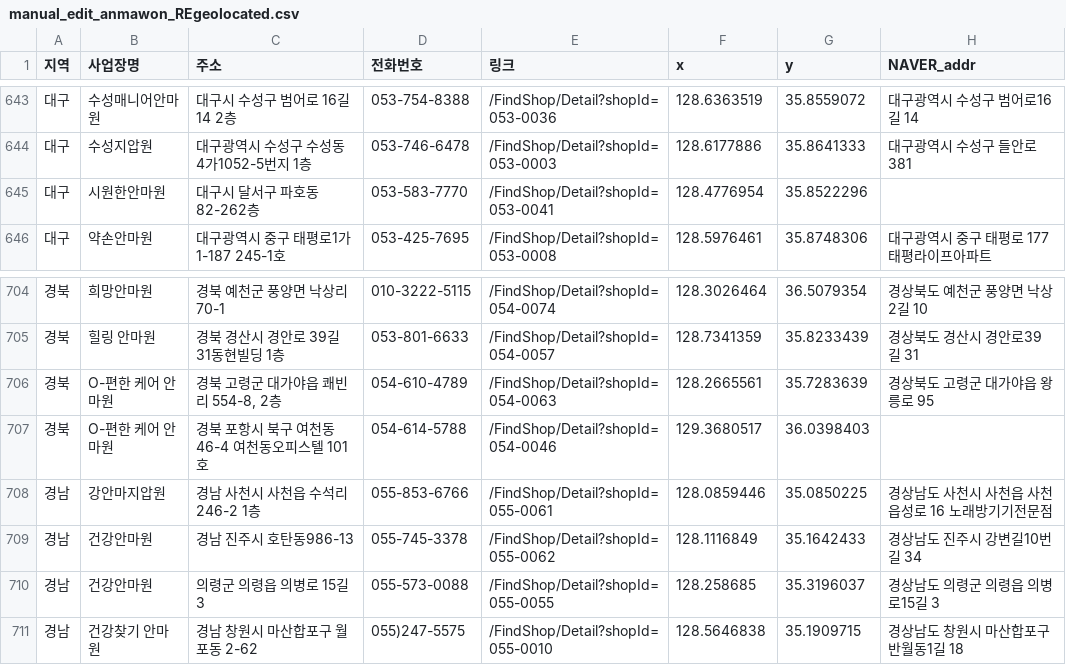
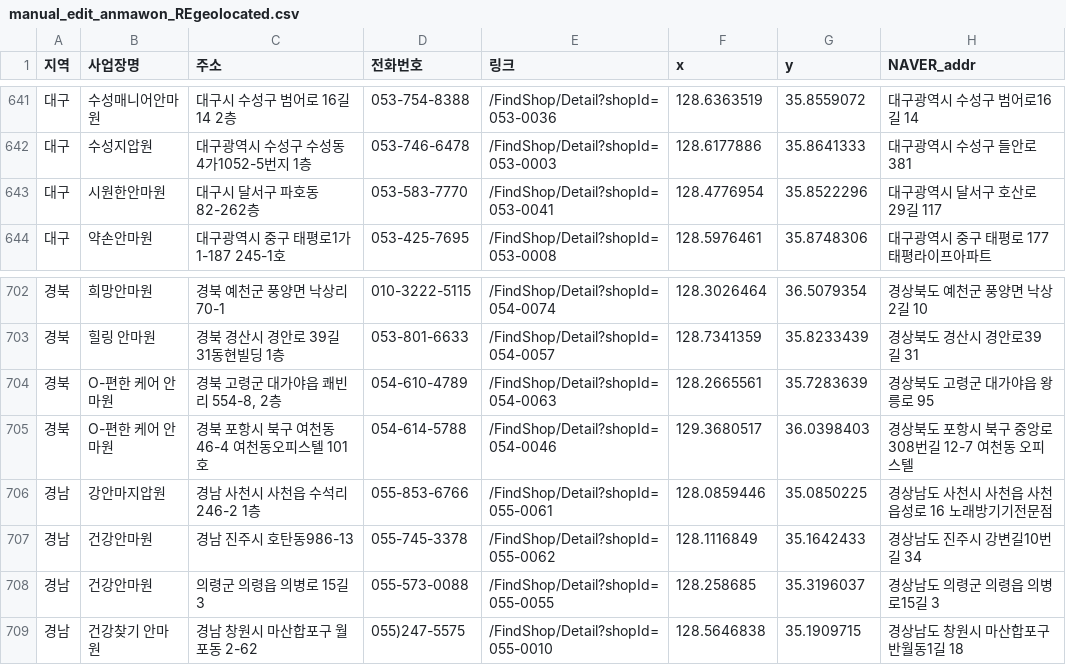
Before and after one commit to lsdras/massage, a CSV file: locations/manual_edit_anmawon_REgeolocated.csv, drawn as a sheet; only a part is shown, gaps mark what is left out; the diff covers the shown part only.

```diff
--- a/locations/manual_edit_anmawon_REgeolocated.csv
+++ b/locations/manual_edit_anmawon_REgeolocated.csv
@@ -644,3 +642,3 @@
 대구,수성지압원,대구광역시 수성구 수성동4가1052-5번지 1층,053-746-6478,/FindShop/Detail?shopId=053-0003,128.6177886,35.8641333,대구광역시 수성구 들안로 381
-대구,시원한안마원,대구시 달서구 파호동 82-262층,053-583-7770,/FindShop/Detail?shopId=053-0041,128.4776954,35.8522296,
+대구,시원한안마원,대구시 달서구 파호동 82-262층,053-583-7770,/FindShop/Detail?shopId=053-0041,128.4776954,35.8522296,대구광역시 달서구 호산로29길 117
 대구,약손안마원,대구광역시 중구 태평로1가1-187 245-1호,053-425-7695,/FindShop/Detail?shopId=053-0008,128.5976461,35.8748306,대구광역시 중구 태평로 177 태평라이프아파트
@@ -706,3 +704,3 @@
 경북,O-편한 케어 안마원,"경북 고령군 대가야읍 쾌빈리 554-8, 2층",054-610-4789,/FindShop/Detail?shopId=054-0063,128.2665561,35.7283639,경상북도 고령군 대가야읍 왕릉로 95
-경북,O-편한 케어 안마원,경북 포항시 북구 여천동46-4 여천동오피스텔 101호,054-614-5788,/FindShop/Detail?shopId=054-0046,129.3680517,36.0398403,
+경북,O-편한 케어 안마원,경북 포항시 북구 여천동46-4 여천동오피스텔 101호,054-614-5788,/FindShop/Detail?shopId=054-0046,129.3680517,36.0398403,경상북도 포항시 북구 중앙로308번길 12-7 여천동 오피스텔
 경남,강안마지압원,경남 사천시 사천읍 수석리246-2 1층,055-853-6766,/FindShop/Detail?shopId=055-0061,128.0859446,35.0850225,경상남도 사천시 사천읍 사천읍성로 16 노래방기기전문점
```
Also changed, not shown: 2 removed rows and 13 edited cells elsewhere in this file, 3 other files.
